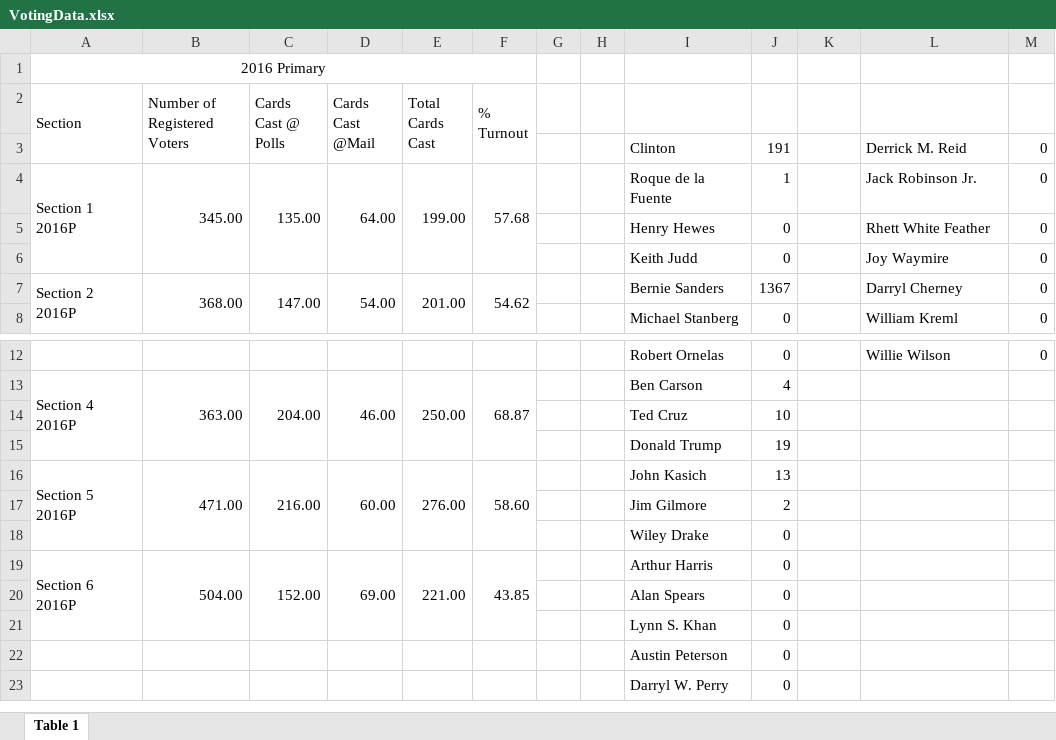
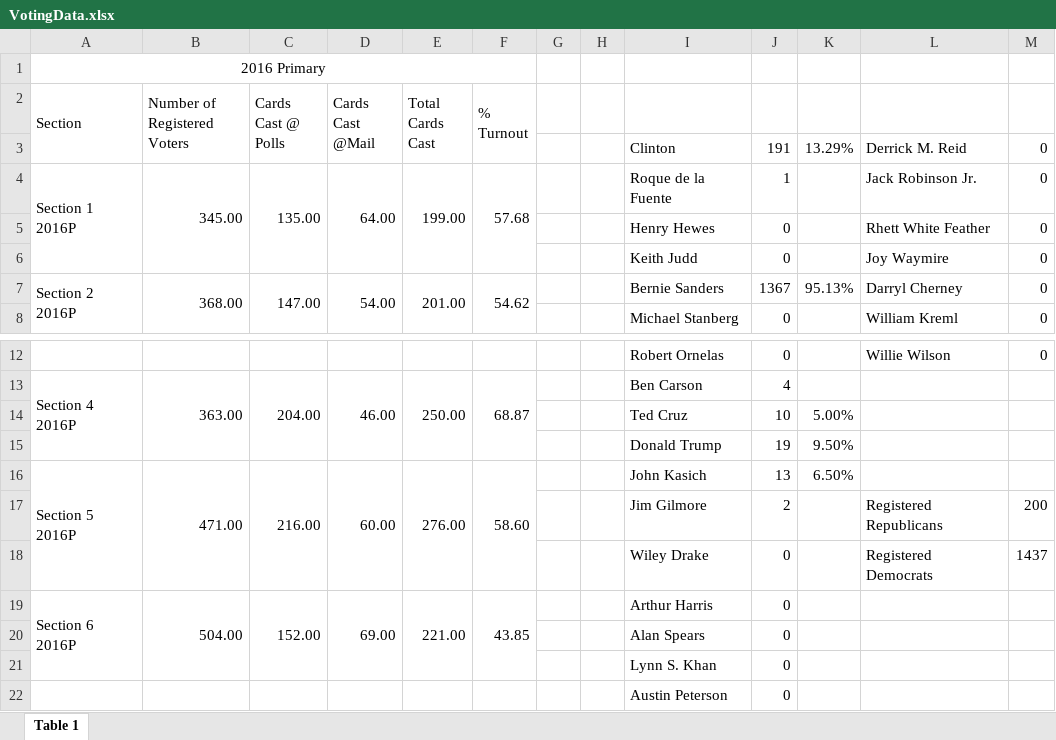
Before and after one commit to dataViz-UCSDGuardian/Voting, an Excel workbook: VotingData.xlsx, sheet Table 1, drawn as a sheet; only a part is shown, gaps mark what is left out; the shorter side is filled out with more unchanged rows; values as stored, in another font and other column widths than the file's, no borders; the diff names each change by its address in the sheet, - before the commit and + after, or states it on an @@ line.

Commit message:
11/3

```diff
--- a/VotingData.xlsx (sheet Table 1)
+++ b/VotingData.xlsx (sheet Table 1)
-K3: (empty)
+K3: 13.29%
-K7: (empty)
+K7: 95.13%
-K14: (empty)
+K14: 5.00%
-K15: (empty)
+K15: 9.50%
-K16: (empty)
+K16: 6.50%
-L17: (empty)
+L17: Registered Republicans
-M17: (empty)
+M17: 200
-L18: (empty)
+L18: Registered Democrats
-M18: (empty)
+M18: 1437
```
